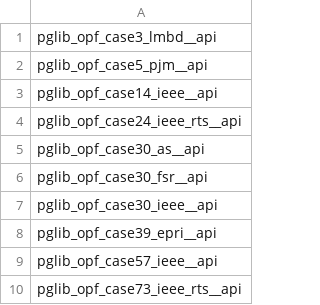
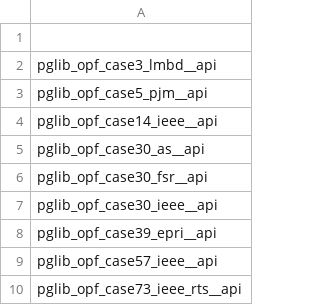
Before and after one commit to tweisser/PolyPowerModels, a CSV file: data/pglib_api.csv, drawn as a sheet; only a part is shown; the diff covers the shown part only.

```diff
--- a/data/pglib_api.csv
+++ b/data/pglib_api.csv
@@ -1 +1,2 @@
+
 pglib_opf_case3_lmbd__api
@@ -3,3 +4,2 @@ pglib_opf_case5_pjm__api
 pglib_opf_case14_ieee__api
-pglib_opf_case24_ieee_rts__api
 pglib_opf_case30_as__api
```
Also changed, not shown: 27 removed rows and 2 edited cells elsewhere in this file, data/pglib_sad.csv, data/pglib_typ.csv, 31 other files.
